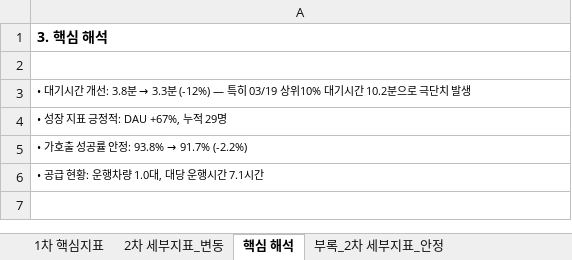
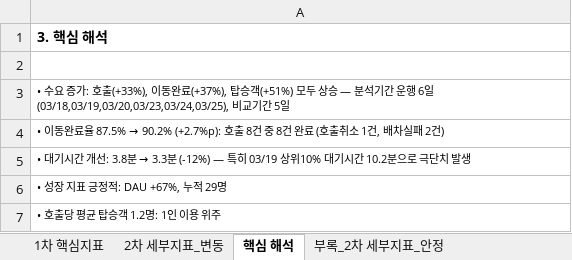
Before and after one commit to hangil-kim/shucle-monitor, an Excel workbook: shucle_report/해안면/20260318_20260325/report_해안면_20260318_20260325.xlsx, sheet 핵심 해석, drawn as a sheet; values as stored, in another font and other column widths than the file's, no borders; removed rows and columns are numbered as before the commit, all else as after; the diff names each change by its address in the sheet, - before the commit and + after, or states it on an @@ line.

```diff
--- a/shucle_report/해안면/20260318_20260325/report_해안면_20260318_20260325.xlsx (sheet 핵심 해석)
+++ b/shucle_report/해안면/20260318_20260325/report_해안면_20260318_20260325.xlsx (sheet 핵심 해석)
+row 3: • 수요 증가: 호출(+33%), 이동완료(+37%), 탑승객(+51%) 모두 상승 — 분석기간 운행 6일(03/18,03/19,03/20,03/23,03/24,03/25), 비교기간 5일
+row 4: • 이동완료율 87.5% → 90.2% (+2.7%p): 호출 8건 중 8건 완료 (호출취소 1건, 배차실패 2건)
@@ A7: • 가호출 성공률 안정: 93.8% → 91.7% (-2.2%) → • 호출당 평균 탑승객 1.2명: 1인 이용 위주 @@
-row 6: • 공급 현황: 운행차량 1.0대, 대당 운행시간 7.1시간
```
Also changed, not shown: sheet 2차 세부지표_변동, sheet 부록_2차 세부지표_안정, sheet 1차 핵심지표, 1 other file.
